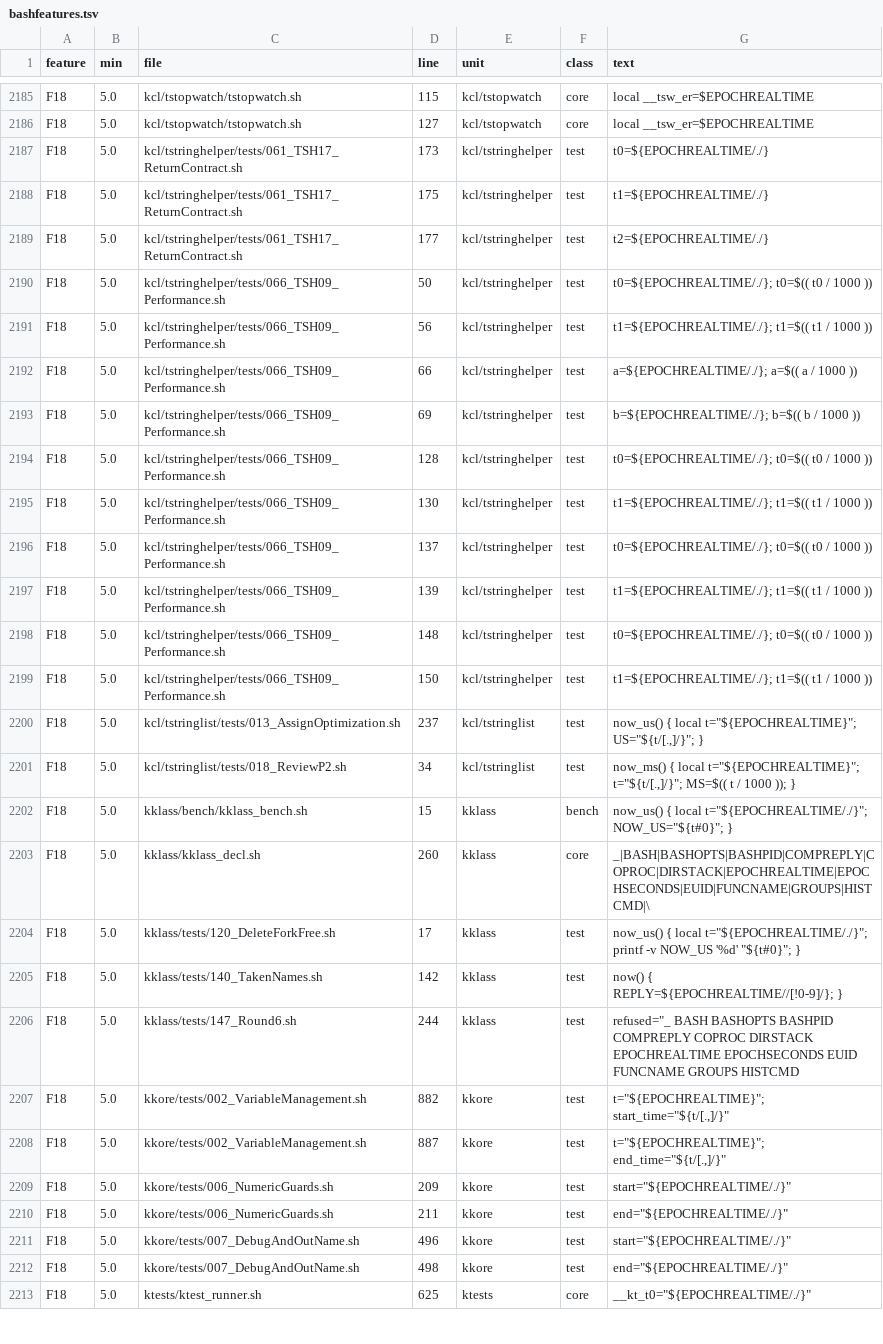
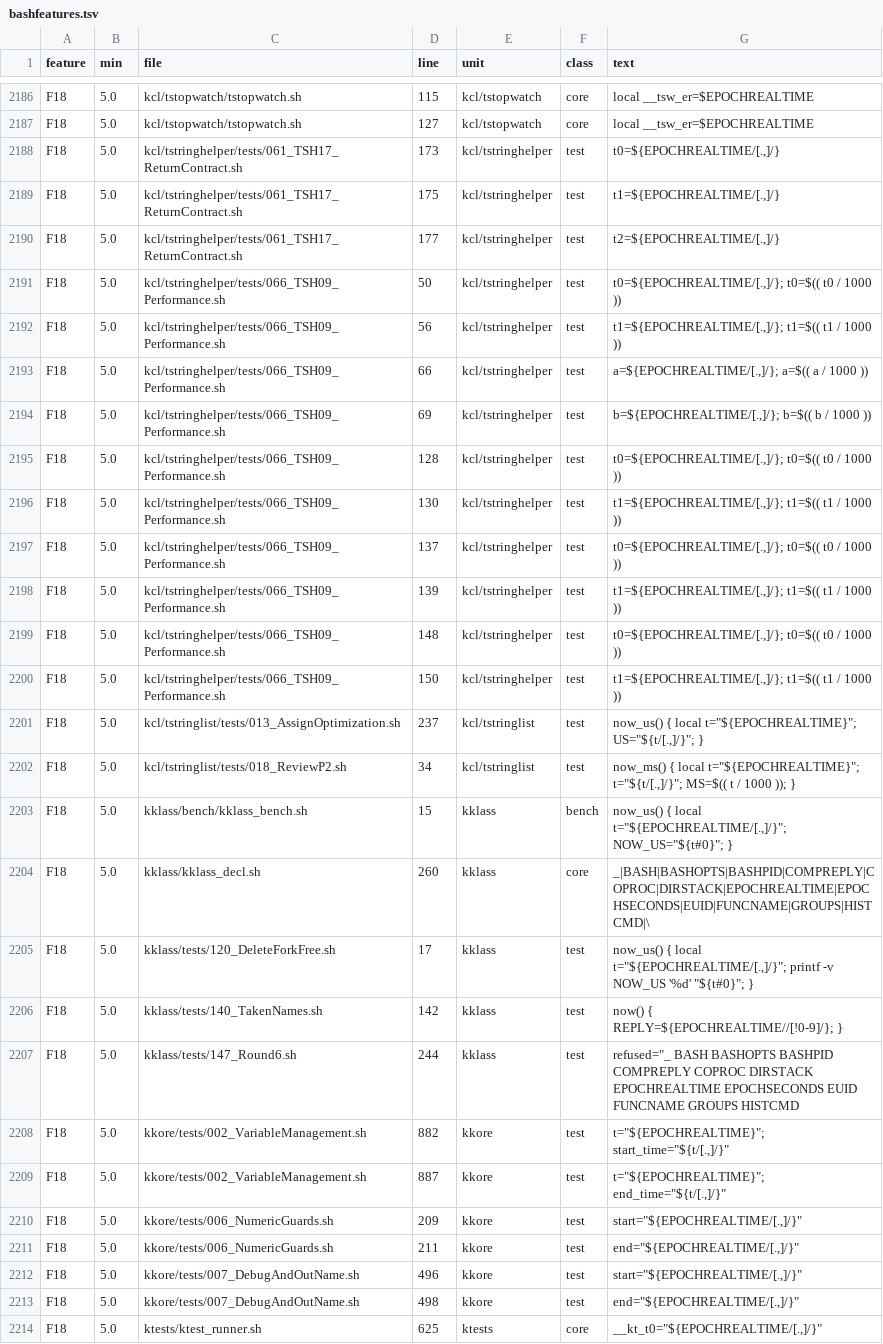
Before and after one commit to Keksov/kbool, a TSV file: docs/dev/launch/bashfeatures.tsv, drawn as a sheet; only a part is shown, gaps mark what is left out; the diff covers the shown part only.

```diff
--- a/docs/dev/launch/bashfeatures.tsv
+++ b/docs/dev/launch/bashfeatures.tsv
@@ -2186,20 +2187,20 @@ F18	5.0	kcl/tstopwatch/tstopwatch.sh	115	kcl/tstopwatch	core	local __tsw_er=$EPO
 F18	5.0	kcl/tstopwatch/tstopwatch.sh	127	kcl/tstopwatch	core	local __tsw_er=$EPOCHREALTIME
-F18	5.0	kcl/tstringhelper/tests/061_TSH17_ReturnContract.sh	173	kcl/tstringhelper	test	t0=${EPOCHREALTIME/./}
-F18	5.0	kcl/tstringhelper/tests/061_TSH17_ReturnContract.sh	175	kcl/tstringhelper	test	t1=${EPOCHREALTIME/./}
-F18	5.0	kcl/tstringhelper/tests/061_TSH17_ReturnContract.sh	177	kcl/tstringhelper	test	t2=${EPOCHREALTIME/./}
-F18	5.0	kcl/tstringhelper/tests/066_TSH09_Performance.sh	50	kcl/tstringhelper	test	t0=${EPOCHREALTIME/./}; t0=$(( t0 / 1000 ))
-F18	5.0	kcl/tstringhelper/tests/066_TSH09_Performance.sh	56	kcl/tstringhelper	test	t1=${EPOCHREALTIME/./}; t1=$(( t1 / 1000 ))
-F18	5.0	kcl/tstringhelper/tests/066_TSH09_Performance.sh	66	kcl/tstringhelper	test	a=${EPOCHREALTIME/./}; a=$(( a / 1000 ))
-F18	5.0	kcl/tstringhelper/tests/066_TSH09_Performance.sh	69	kcl/tstringhelper	test	b=${EPOCHREALTIME/./}; b=$(( b / 1000 ))
-F18	5.0	kcl/tstringhelper/tests/066_TSH09_Performance.sh	128	kcl/tstringhelper	test	t0=${EPOCHREALTIME/./}; t0=$(( t0 / 1000 ))
-F18	5.0	kcl/tstringhelper/tests/066_TSH09_Performance.sh	130	kcl/tstringhelper	test	t1=${EPOCHREALTIME/./}; t1=$(( t1 / 1000 ))
-F18	5.0	kcl/tstringhelper/tests/066_TSH09_Performance.sh	137	kcl/tstringhelper	test	t0=${EPOCHREALTIME/./}; t0=$(( t0 / 1000 ))
-F18	5.0	kcl/tstringhelper/tests/066_TSH09_Performance.sh	139	kcl/tstringhelper	test	t1=${EPOCHREALTIME/./}; t1=$(( t1 / 1000 ))
-F18	5.0	kcl/tstringhelper/tests/066_TSH09_Performance.sh	148	kcl/tstringhelper	test	t0=${EPOCHREALTIME/./}; t0=$(( t0 / 1000 ))
-F18	5.0	kcl/tstringhelper/tests/066_TSH09_Performance.sh	150	kcl/tstringhelper	test	t1=${EPOCHREALTIME/./}; t1=$(( t1 / 1000 ))
+F18	5.0	kcl/tstringhelper/tests/061_TSH17_ReturnContract.sh	173	kcl/tstringhelper	test	t0=${EPOCHREALTIME/[.,]/}
+F18	5.0	kcl/tstringhelper/tests/061_TSH17_ReturnContract.sh	175	kcl/tstringhelper	test	t1=${EPOCHREALTIME/[.,]/}
+F18	5.0	kcl/tstringhelper/tests/061_TSH17_ReturnContract.sh	177	kcl/tstringhelper	test	t2=${EPOCHREALTIME/[.,]/}
+F18	5.0	kcl/tstringhelper/tests/066_TSH09_Performance.sh	50	kcl/tstringhelper	test	t0=${EPOCHREALTIME/[.,]/}; t0=$(( t0 / 1000 ))
+F18	5.0	kcl/tstringhelper/tests/066_TSH09_Performance.sh	56	kcl/tstringhelper	test	t1=${EPOCHREALTIME/[.,]/}; t1=$(( t1 / 1000 ))
+F18	5.0	kcl/tstringhelper/tests/066_TSH09_Performance.sh	66	kcl/tstringhelper	test	a=${EPOCHREALTIME/[.,]/}; a=$(( a / 1000 ))
+F18	5.0	kcl/tstringhelper/tests/066_TSH09_Performance.sh	69	kcl/tstringhelper	test	b=${EPOCHREALTIME/[.,]/}; b=$(( b / 1000 ))
+F18	5.0	kcl/tstringhelper/tests/066_TSH09_Performance.sh	128	kcl/tstringhelper	test	t0=${EPOCHREALTIME/[.,]/}; t0=$(( t0 / 1000 ))
+F18	5.0	kcl/tstringhelper/tests/066_TSH09_Performance.sh	130	kcl/tstringhelper	test	t1=${EPOCHREALTIME/[.,]/}; t1=$(( t1 / 1000 ))
+F18	5.0	kcl/tstringhelper/tests/066_TSH09_Performance.sh	137	kcl/tstringhelper	test	t0=${EPOCHREALTIME/[.,]/}; t0=$(( t0 / 1000 ))
+F18	5.0	kcl/tstringhelper/tests/066_TSH09_Performance.sh	139	kcl/tstringhelper	test	t1=${EPOCHREALTIME/[.,]/}; t1=$(( t1 / 1000 ))
+F18	5.0	kcl/tstringhelper/tests/066_TSH09_Performance.sh	148	kcl/tstringhelper	test	t0=${EPOCHREALTIME/[.,]/}; t0=$(( t0 / 1000 ))
+F18	5.0	kcl/tstringhelper/tests/066_TSH09_Performance.sh	150	kcl/tstringhelper	test	t1=${EPOCHREALTIME/[.,]/}; t1=$(( t1 / 1000 ))
 F18	5.0	kcl/tstringlist/tests/013_AssignOptimization.sh	237	kcl/tstringlist	test	now_us() { local t="${EPOCHREALTIME}"; US="${t/[.,]/}"; }
 F18	5.0	kcl/tstringlist/tests/018_ReviewP2.sh	34	kcl/tstringlist	test	now_ms() { local t="${EPOCHREALTIME}"; t="${t/[.,]/}"; MS=$(( t / 1000 )); }
-F18	5.0	kklass/bench/kklass_bench.sh	15	kklass	bench	now_us() { local t="${EPOCHREALTIME/./}"; NOW_US="${t#0}"; }
+F18	5.0	kklass/bench/kklass_bench.sh	15	kklass	bench	now_us() { local t="${EPOCHREALTIME/[.,]/}"; NOW_US="${t#0}"; }
 F18	5.0	kklass/kklass_decl.sh	260	kklass	core	_|BASH|BASHOPTS|BASHPID|COMPREPLY|COPROC|DIRSTACK|EPOCHREALTIME|EPOCHSECONDS|EUID|FUNCNAME|GROUPS|HISTCMD|\
-F18	5.0	kklass/tests/120_DeleteForkFree.sh	17	kklass	test	now_us() { local t="${EPOCHREALTIME/./}"; printf -v NOW_US '%d' "${t#0}"; }
+F18	5.0	kklass/tests/120_DeleteForkFree.sh	17	kklass	test	now_us() { local t="${EPOCHREALTIME/[.,]/}"; printf -v NOW_US '%d' "${t#0}"; }
 F18	5.0	kklass/tests/140_TakenNames.sh	142	kklass	test	now() { REPLY=${EPOCHREALTIME//[!0-9]/}; }
@@ -2208,6 +2209,6 @@ F18	5.0	kkore/tests/002_VariableManagement.sh	882	kkore	test	t="${EPOCHREALTIME}
 F18	5.0	kkore/tests/002_VariableManagement.sh	887	kkore	test	t="${EPOCHREALTIME}"; end_time="${t/[.,]/}"
-F18	5.0	kkore/tests/006_NumericGuards.sh	209	kkore	test	start="${EPOCHREALTIME/./}"
-F18	5.0	kkore/tests/006_NumericGuards.sh	211	kkore	test	end="${EPOCHREALTIME/./}"
-F18	5.0	kkore/tests/007_DebugAndOutName.sh	496	kkore	test	start="${EPOCHREALTIME/./}"
-F18	5.0	kkore/tests/007_DebugAndOutName.sh	498	kkore	test	end="${EPOCHREALTIME/./}"
-F18	5.0	ktests/ktest_runner.sh	625	ktests	core	__kt_t0="${EPOCHREALTIME/./}"
+F18	5.0	kkore/tests/006_NumericGuards.sh	209	kkore	test	start="${EPOCHREALTIME/[.,]/}"
+F18	5.0	kkore/tests/006_NumericGuards.sh	211	kkore	test	end="${EPOCHREALTIME/[.,]/}"
+F18	5.0	kkore/tests/007_DebugAndOutName.sh	496	kkore	test	start="${EPOCHREALTIME/[.,]/}"
+F18	5.0	kkore/tests/007_DebugAndOutName.sh	498	kkore	test	end="${EPOCHREALTIME/[.,]/}"
+F18	5.0	ktests/ktest_runner.sh	625	ktests	core	__kt_t0="${EPOCHREALTIME/[.,]/}"
```
Also changed, not shown: 1 added row and 8 edited cells elsewhere in this file, docs/dev/launch/tools.tsv, 13 other files.
